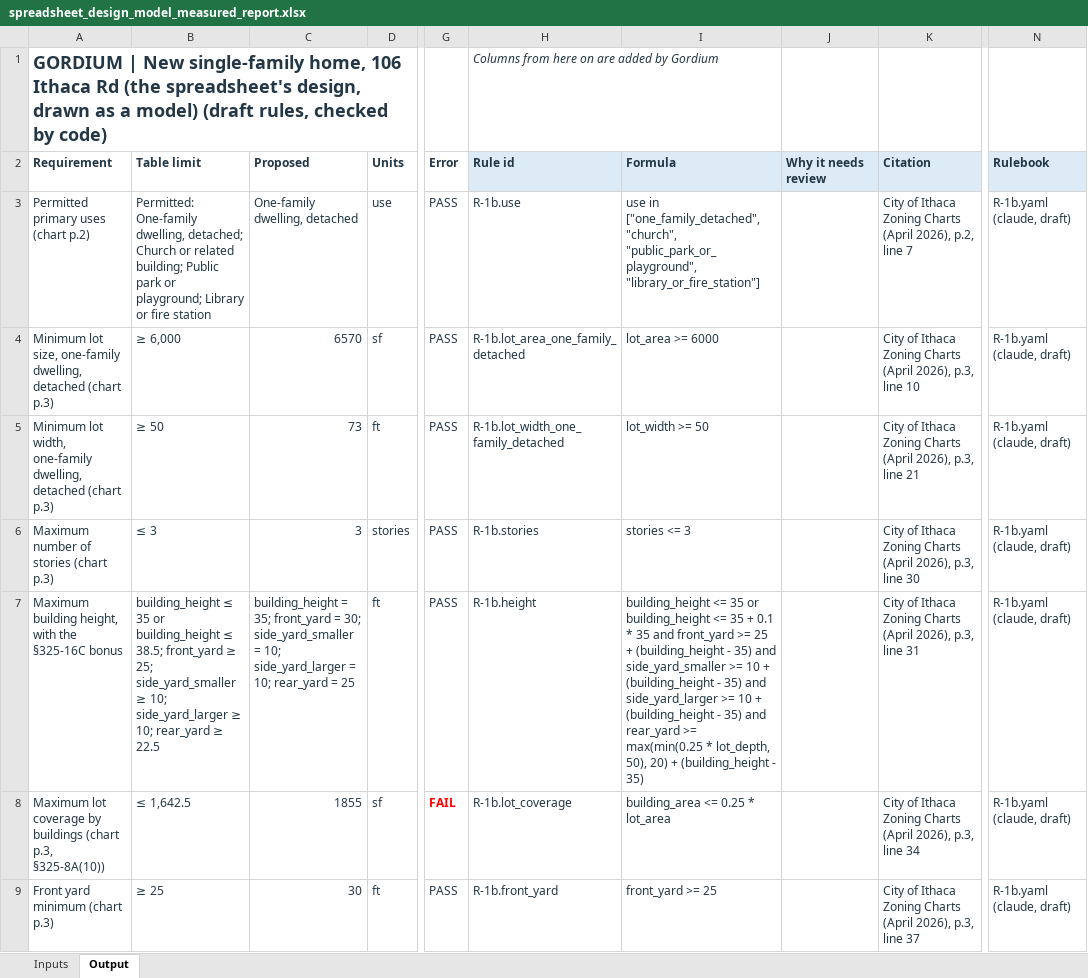
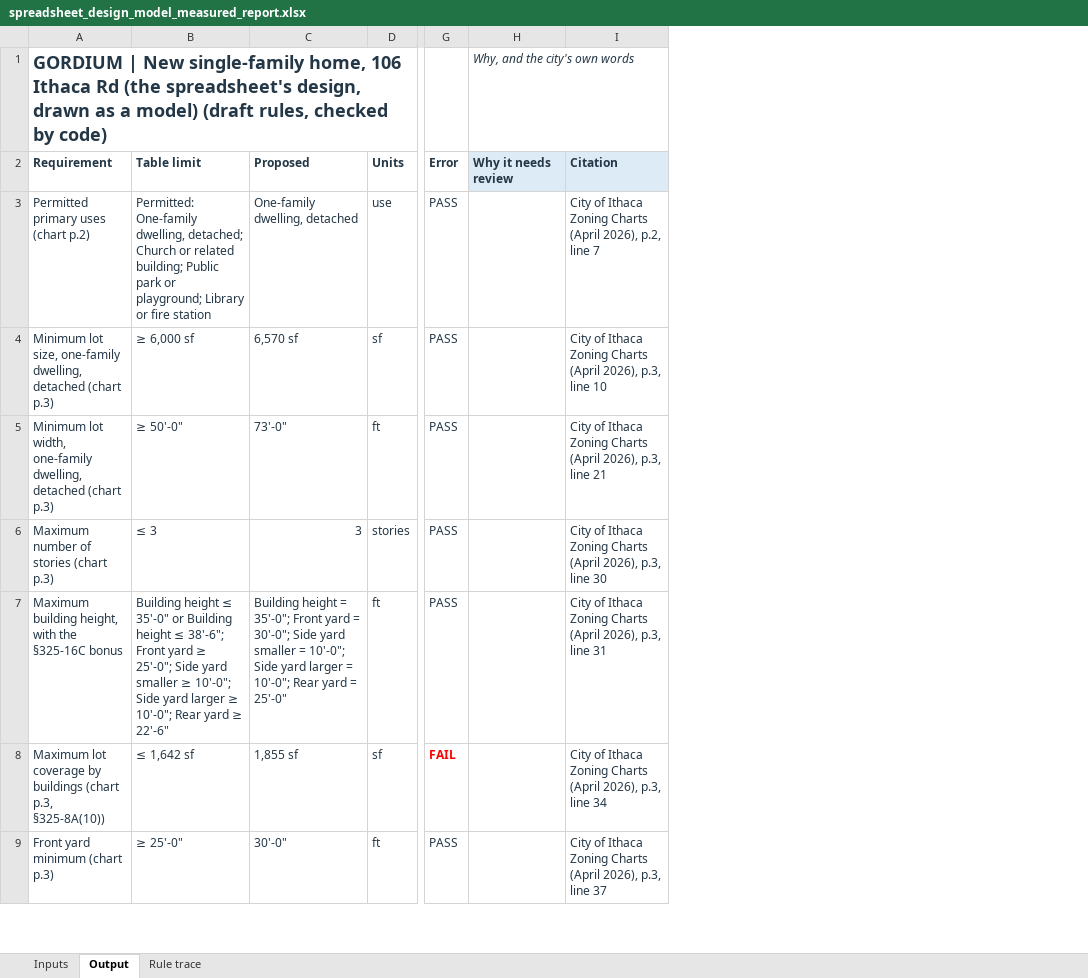
Before and after one commit to bz28/gordium, an Excel workbook: test_data/test_sites/new_york/ithaca_city/106_ithaca_rd/spreadsheet_design_model_measured_report.xlsx, sheet Output, drawn as a sheet; only a part is shown, gaps mark what is left out; values as stored, in another font and other column widths than the file's, no borders; removed rows and columns are numbered as before the commit, all else as after; the diff covers the shown part only; the diff names each change by its address in the sheet, - before the commit and + after, or states it on an @@ line.

```diff
--- a/test_data/test_sites/new_york/ithaca_city/106_ithaca_rd/spreadsheet_design_model_measured_report.xlsx (sheet Output)
+++ b/test_data/test_sites/new_york/ithaca_city/106_ithaca_rd/spreadsheet_design_model_measured_report.xlsx (sheet Output)
+sheet tab: Rule trace
-column H, rows 1-9: Columns from here on are added by Gordium | Rule id | R-1b.use | R-1b.lot_area_one_family_detached | R-1b.lot_width_one_family_detached | R-1b.stories | R-1b.height | R-1b.lot_coverage | R-1b.front_yard
-column I, rows 2-9: Formula | use in ["one_family_detached", "church", "public_park_or_playground", "library_or_fire_station"] | lot_area >= 6000 | lot_width >= 50 | stories <= 3 | building_height <= 35 or building_height <= 35 + 0.1 * 35 and front_yard >= 25 + (building_height - 35) and side_yard_smaller >= 10 + (building_height - 35) and side_yard_larger >= 10 + (building_height - 35) and rear_yard >= max(min(0.25 * lot_depth, 50), 20) + (building_height - 35) | building_area <= 0.25 * lot_area | front_yard >= 25
-column N, rows 2-9: Rulebook | R-1b.yaml (claude, draft) | R-1b.yaml (claude, draft) | R-1b.yaml (claude, draft) | R-1b.yaml (claude, draft) | R-1b.yaml (claude, draft) | R-1b.yaml (claude, draft) | R-1b.yaml (claude, draft)
-H1: (empty)
+H1: Why, and the city's own words
-B4: ≥ 6,000
+B4: ≥ 6,000 sf
-C4: 6570
+C4: 6,570 sf
-B5: ≥ 50
+B5: ≥ 50'-0"
-C5: 73
+C5: 73'-0"
-B7: building_height ≤ 35 or building_height ≤ 38.5; front_yard ≥ 25; side_yard_smaller ≥ 10; side_yard_larger ≥ 10; rear_yard ≥ 22.5
+B7: Building height ≤ 35'-0" or Building height ≤ 38'-6"; Front yard ≥ 25'-0"; Side yard smaller ≥ 10'-0"; Side yard larger ≥ 10'-0"; Rear yard ≥ 22'-6"
-C7: building_height = 35; front_yard = 30; side_yard_smaller = 10; side_yard_larger = 10; rear_yard = 25
+C7: Building height = 35'-0"; Front yard = 30'-0"; Side yard smaller = 10'-0"; Side yard larger = 10'-0"; Rear yard = 25'-0"
-B8: ≤ 1,642.5
+B8: ≤ 1,642 sf
-C8: 1855
+C8: 1,855 sf
-B9: ≥ 25
+B9: ≥ 25'-0"
-C9: 30
+C9: 30'-0"
```
Also changed, not shown: 8 edited cells elsewhere in this sheet, sheet Inputs, test_data/test_sites/new_york/ithaca_city/106_ithaca_rd/model_measured_report.xlsx.
